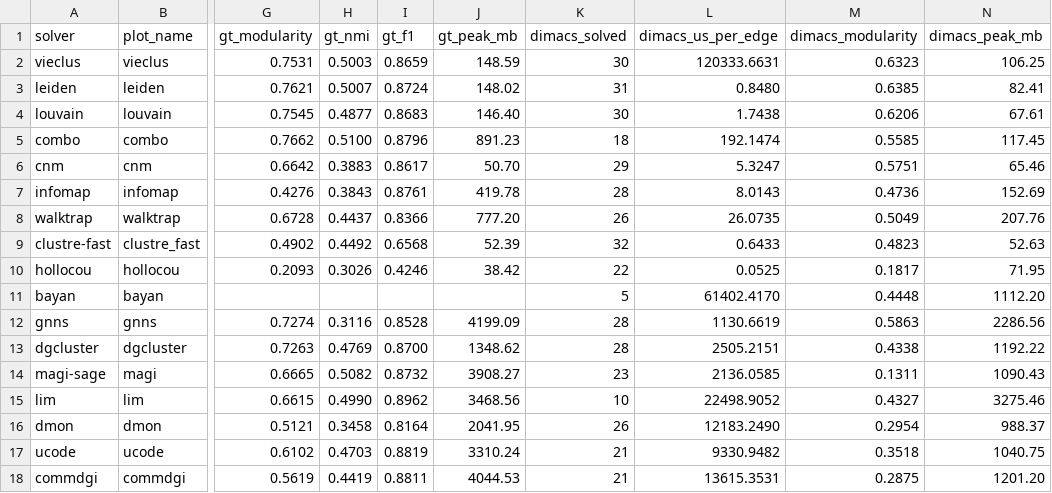
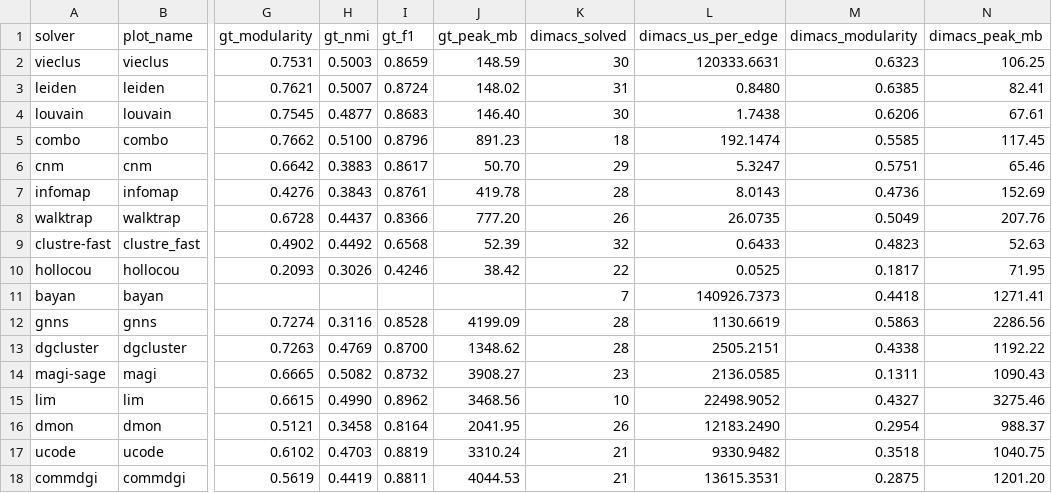
Before and after one commit to ClusterBenchmark/ClusterBenchmark, a CSV file: paper/data/prot_a_efficiency.csv, drawn as a sheet; only a part is shown, gaps mark what is left out; the diff names each change by its address in the sheet, - before the commit and + after, or states it on an @@ line.

```diff
--- a/paper/data/prot_a_efficiency.csv
+++ b/paper/data/prot_a_efficiency.csv
-K11 (dimacs_solved): 5
+K11 (dimacs_solved): 7
-L11 (dimacs_us_per_edge): 61402.4170
+L11 (dimacs_us_per_edge): 140926.7373
-M11 (dimacs_modularity): 0.4448
+M11 (dimacs_modularity): 0.4418
-N11 (dimacs_peak_mb): 1112.20
+N11 (dimacs_peak_mb): 1271.41
```
Also changed, not shown: paper/data/prot_a_dimacs_modularity_strip.csv, paper/data/prot_a_dimacs_summary.csv, 3 other files.
